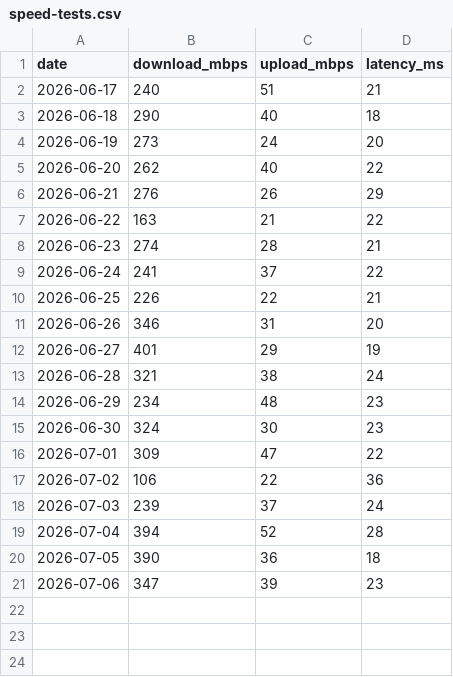
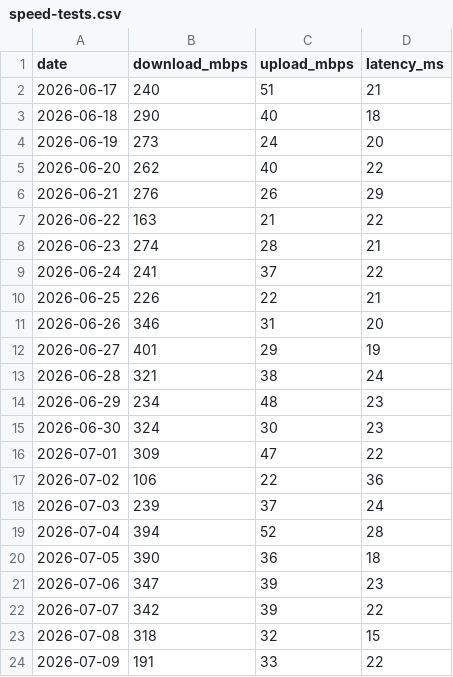
Before and after one commit to jackalgitdev/skynet-telemetry, a CSV file: data/speed-tests.csv, drawn as a sheet.

Commit message:
Update daily speed tests through 9 July 2026
Add official daily results for 7, 8 and 9 July, including the new 15 ms latency record.

```diff
--- a/data/speed-tests.csv
+++ b/data/speed-tests.csv
@@ -21 +21,4 @@ date,download_mbps,upload_mbps,latency_ms
 2026-07-06,347,39,23
+2026-07-07,342,39,22
+2026-07-08,318,32,15
+2026-07-09,191,33,22
```
